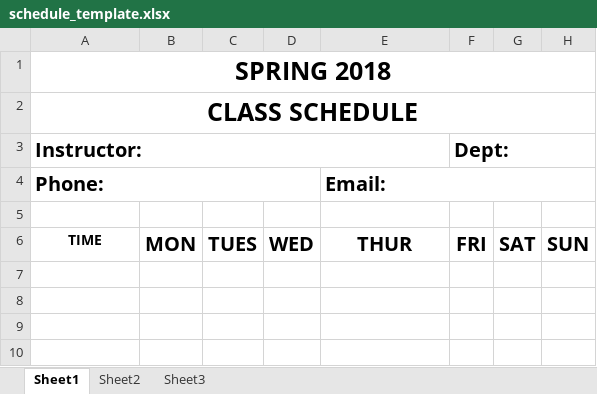
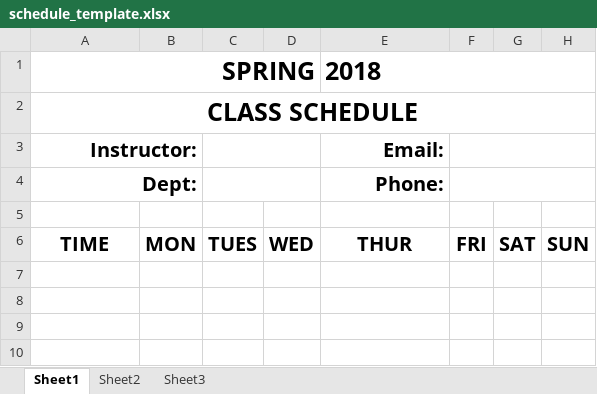
Before and after one commit to ProfessorKazarinoff/door-schedule, an Excel workbook: templates/schedule_template.xlsx, sheet Sheet1, drawn as a sheet; only a part is shown; values as stored, in another font and other column widths than the file's, no borders; removed rows and columns are numbered as before the commit, all else as after; the diff names each change by its address in the sheet, - before the commit and + after, or states it on an @@ line.

Commit message:
working on excel

```diff
--- a/templates/schedule_template.xlsx (sheet Sheet1)
+++ b/templates/schedule_template.xlsx (sheet Sheet1)
-row 1: SPRING 2018
+row 1: SPRING |  |  |  | 2018
-row 3: Instructor: |  |  |  |  | Dept:
-A3: Phone:
+A3: Instructor:
-A3 alignment: left
+A3 alignment: right
-A4:D4 merged
+A3:B3 merged
+C3:D3 merged
-E3 alignment: left
+E3 alignment: right
-E4:H4 merged
+F3:H3 merged
+row 4: Dept: |  |  |  | Phone:
@@ A6 text size: larger @@
```
Also changed, not shown: 1 other file.
